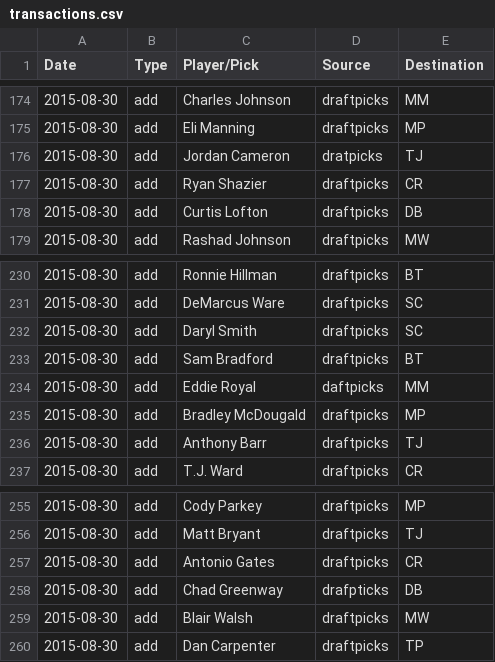
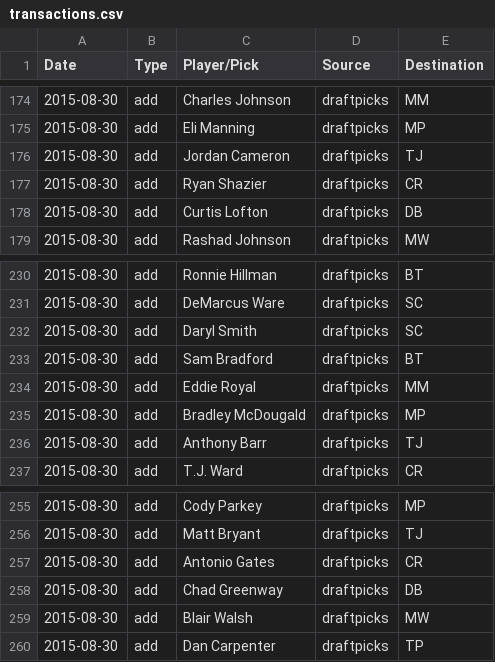
Before and after one commit to fflegacy/fflegacy, a CSV file: seasons/2015/transactions.csv, drawn as a sheet; only a part is shown, gaps mark what is left out.

Commit message:
fix typos

```diff
--- a/seasons/2015/transactions.csv
+++ b/seasons/2015/transactions.csv
@@ -175,3 +175,3 @@ Date,Type,Player/Pick,Source,Destination
 2015-08-30,add,Eli Manning,draftpicks,MP
-2015-08-30,add,Jordan Cameron,dratpicks,TJ
+2015-08-30,add,Jordan Cameron,draftpicks,TJ
 2015-08-30,add,Ryan Shazier,draftpicks,CR
@@ -233,3 +233,3 @@ Date,Type,Player/Pick,Source,Destination
 2015-08-30,add,Sam Bradford,draftpicks,BT
-2015-08-30,add,Eddie Royal,daftpicks,MM
+2015-08-30,add,Eddie Royal,draftpicks,MM
 2015-08-30,add,Bradley McDougald,draftpicks,MP
@@ -257,3 +257,3 @@ Date,Type,Player/Pick,Source,Destination
 2015-08-30,add,Antonio Gates,draftpicks,CR
-2015-08-30,add,Chad Greenway,drafpticks,DB
+2015-08-30,add,Chad Greenway,draftpicks,DB
 2015-08-30,add,Blair Walsh,draftpicks,MW
```
